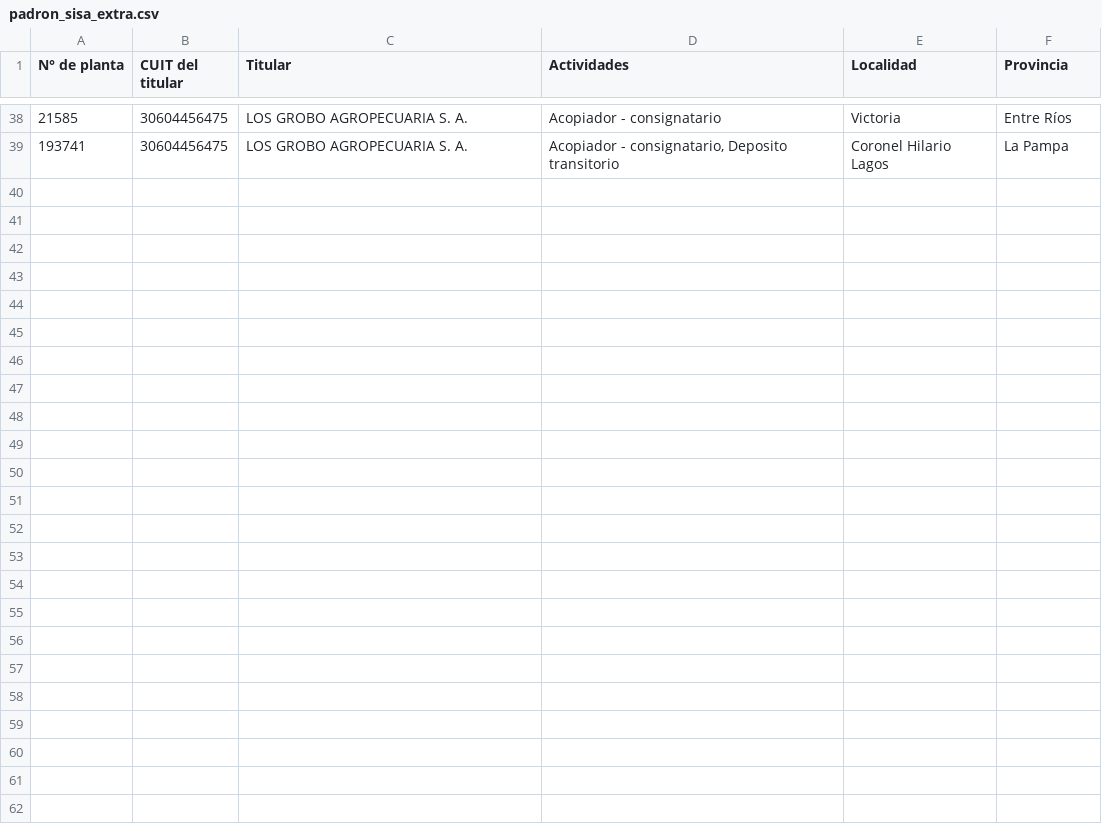
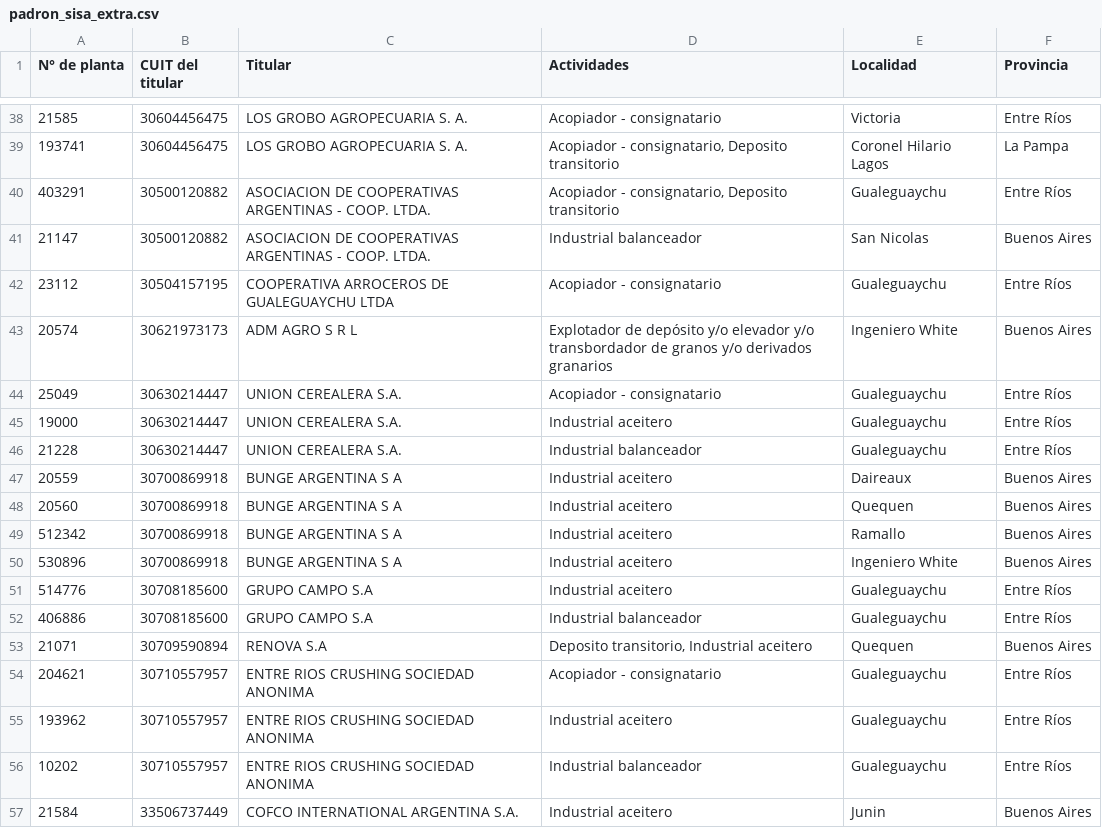
Before and after one commit to JULIOCESARMARZILIO/python-cruces_rutas_bsas.py, a CSV file: datos/padron_sisa_extra.csv, drawn as a sheet; only a part is shown, gaps mark what is left out; the diff names each change by its address in the sheet, - before the commit and + after, or states it on an @@ line.

```diff
--- a/datos/padron_sisa_extra.csv
+++ b/datos/padron_sisa_extra.csv
+row 40: 403291 | 30500120882 | ASOCIACION DE COOPERATIVAS ARGENTINAS - COOP. LTDA. | Acopiador - consignatario, Deposito transitorio | Gualeguaychu | Entre Ríos
+row 41: 21147 | 30500120882 | ASOCIACION DE COOPERATIVAS ARGENTINAS - COOP. LTDA. | Industrial balanceador | San Nicolas | Buenos Aires
+row 42: 23112 | 30504157195 | COOPERATIVA ARROCEROS DE GUALEGUAYCHU LTDA | Acopiador - consignatario | Gualeguaychu | Entre Ríos
+row 43: 20574 | 30621973173 | ADM AGRO S R L | Explotador de depósito y/o elevador y/o transbordador de granos y/o derivados granarios | Ingeniero White | Buenos Aires
+row 44: 25049 | 30630214447 | UNION CEREALERA S.A. | Acopiador - consignatario | Gualeguaychu | Entre Ríos
+row 45: 19000 | 30630214447 | UNION CEREALERA S.A. | Industrial aceitero | Gualeguaychu | Entre Ríos
+row 46: 21228 | 30630214447 | UNION CEREALERA S.A. | Industrial balanceador | Gualeguaychu | Entre Ríos
+row 47: 20559 | 30700869918 | BUNGE ARGENTINA S A | Industrial aceitero | Daireaux | Buenos Aires
+row 48: 20560 | 30700869918 | BUNGE ARGENTINA S A | Industrial aceitero | Quequen | Buenos Aires
+row 49: 512342 | 30700869918 | BUNGE ARGENTINA S A | Industrial aceitero | Ramallo | Buenos Aires
+row 50: 530896 | 30700869918 | BUNGE ARGENTINA S A | Industrial aceitero | Ingeniero White | Buenos Aires
+row 51: 514776 | 30708185600 | GRUPO CAMPO S.A | Industrial aceitero | Gualeguaychu | Entre Ríos
+row 52: 406886 | 30708185600 | GRUPO CAMPO S.A | Industrial balanceador | Gualeguaychu | Entre Ríos
+row 53: 21071 | 30709590894 | RENOVA S.A | Deposito transitorio, Industrial aceitero | Quequen | Buenos Aires
+row 54: 204621 | 30710557957 | ENTRE RIOS CRUSHING SOCIEDAD ANONIMA | Acopiador - consignatario | Gualeguaychu | Entre Ríos
+row 55: 193962 | 30710557957 | ENTRE RIOS CRUSHING SOCIEDAD ANONIMA | Industrial aceitero | Gualeguaychu | Entre Ríos
+row 56: 10202 | 30710557957 | ENTRE RIOS CRUSHING SOCIEDAD ANONIMA | Industrial balanceador | Gualeguaychu | Entre Ríos
+row 57: 21584 | 33506737449 | COFCO INTERNATIONAL ARGENTINA S.A. | Industrial aceitero | Junin | Buenos Aires
```
